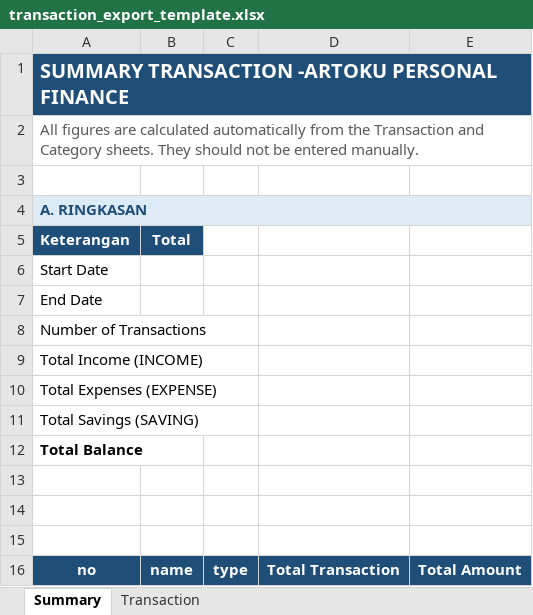
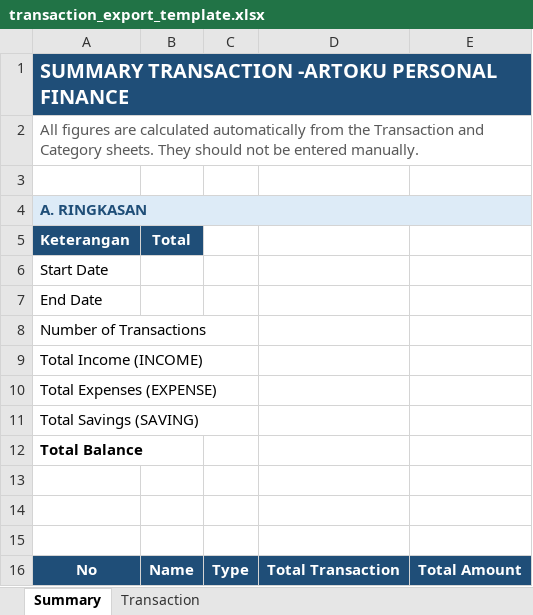
Before and after one commit to szuryanailham/Personal-Finance-API, an Excel workbook: src/main/resources/export-templates/transaction_export_template.xlsx, sheet Summary, drawn as a sheet; values as stored, in another font and other column widths than the file's, no borders; the diff names each change by its address in the sheet, - before the commit and + after, or states it on an @@ line.

```diff
--- a/src/main/resources/export-templates/transaction_export_template.xlsx (sheet Summary)
+++ b/src/main/resources/export-templates/transaction_export_template.xlsx (sheet Summary)
-A16 (Keterangan): no
+A16 (Keterangan): No
-B16 (Total): name
+B16 (Total): Name
-C16: type
+C16: Type
```
Also changed, not shown: sheet Transaction, 2 other files.
